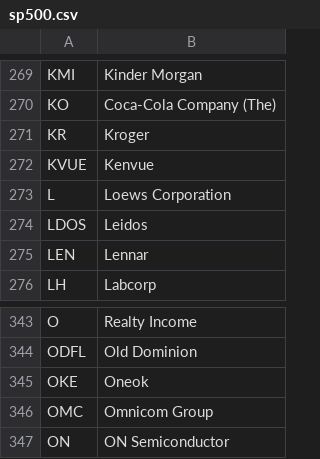
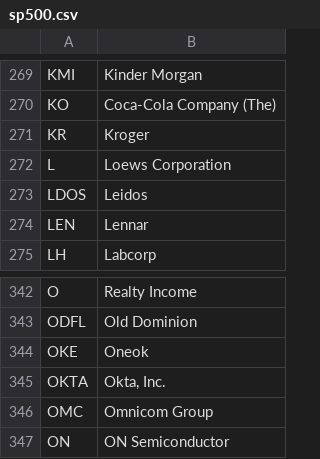
Before and after one commit to yAmeRo6666/sim-prices, a CSV file: sp500.csv, drawn as a sheet; only a part is shown, gaps mark what is left out.

```diff
--- a/sp500.csv
+++ b/sp500.csv
@@ -271,3 +271,2 @@ KO,Coca-Cola Company (The)
 KR,Kroger
-KVUE,Kenvue
 L,Loews Corporation
@@ -345,2 +344,3 @@ ODFL,Old Dominion
 OKE,Oneok
+OKTA,"Okta, Inc."
 OMC,Omnicom Group
```
Also changed, not shown: screen_log.csv, thermo_history.csv, 7 other files.
